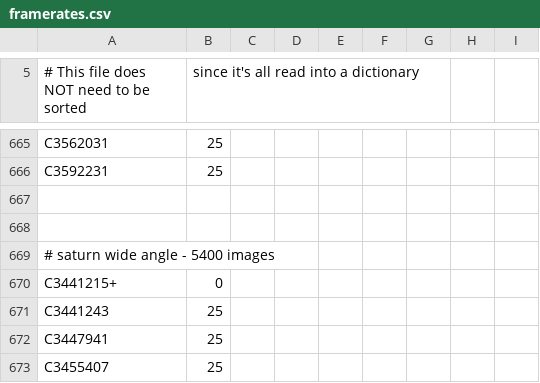
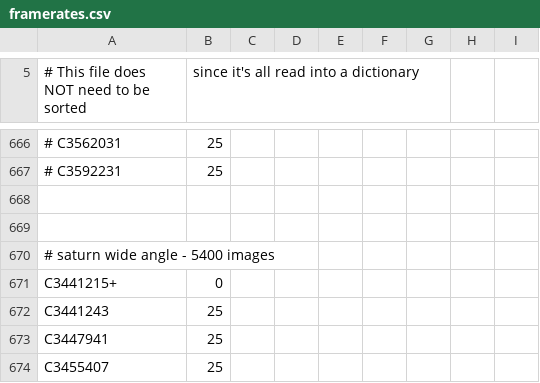
Before and after one commit to bburns/PyVoyager, a CSV file: db/framerates.csv, drawn as a sheet; only a part is shown, gaps mark what is left out; addresses are those after the commit; the diff covers the shown part only; the diff names each change by its address in the sheet, - before the commit and + after, or states it on an @@ line.

```diff
--- a/db/framerates.csv
+++ b/db/framerates.csv
-A666: C3562031
+A666: # C3562031
-A667: C3592231
+A667: # C3592231
```
Also changed, not shown: 1 added row and 19 edited cells elsewhere in this file, db/movies.csv, 2 other files.
